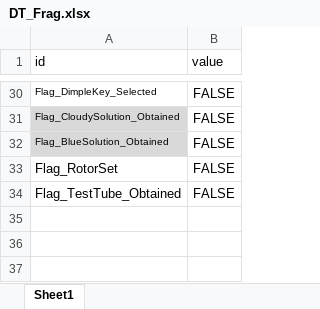
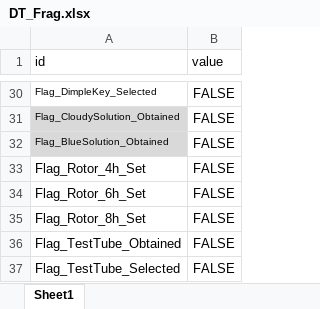
Before and after one commit to project-lavender/lavender, an Excel workbook: Assets/Tables/DT_Frag.xlsx, sheet Sheet1, drawn as a sheet; only a part is shown, gaps mark what is left out; values as stored, in another font and other column widths than the file's, no borders; the diff names each change by its address in the sheet, - before the commit and + after, or states it on an @@ line.

```diff
--- a/Assets/Tables/DT_Frag.xlsx (sheet Sheet1)
+++ b/Assets/Tables/DT_Frag.xlsx (sheet Sheet1)
-A33 (id): Flag_RotorSet
+A33 (id): Flag_Rotor_4h_Set
+row 34: Flag_Rotor_6h_Set | FALSE
+row 35: Flag_Rotor_8h_Set | FALSE
+row 37: Flag_TestTube_Selected | FALSE
```
Also changed, not shown: Assets/Tables/DT_Gimicks.xlsx, Assets/Tables/DT_Text.xlsx, 44 other files.
